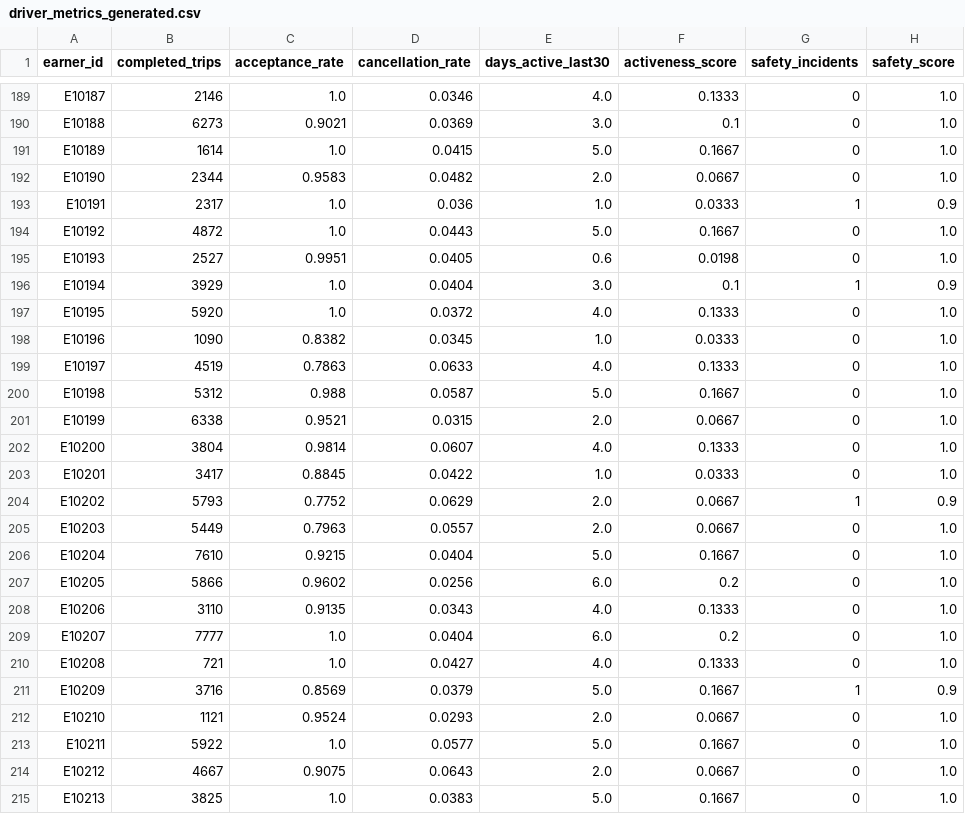
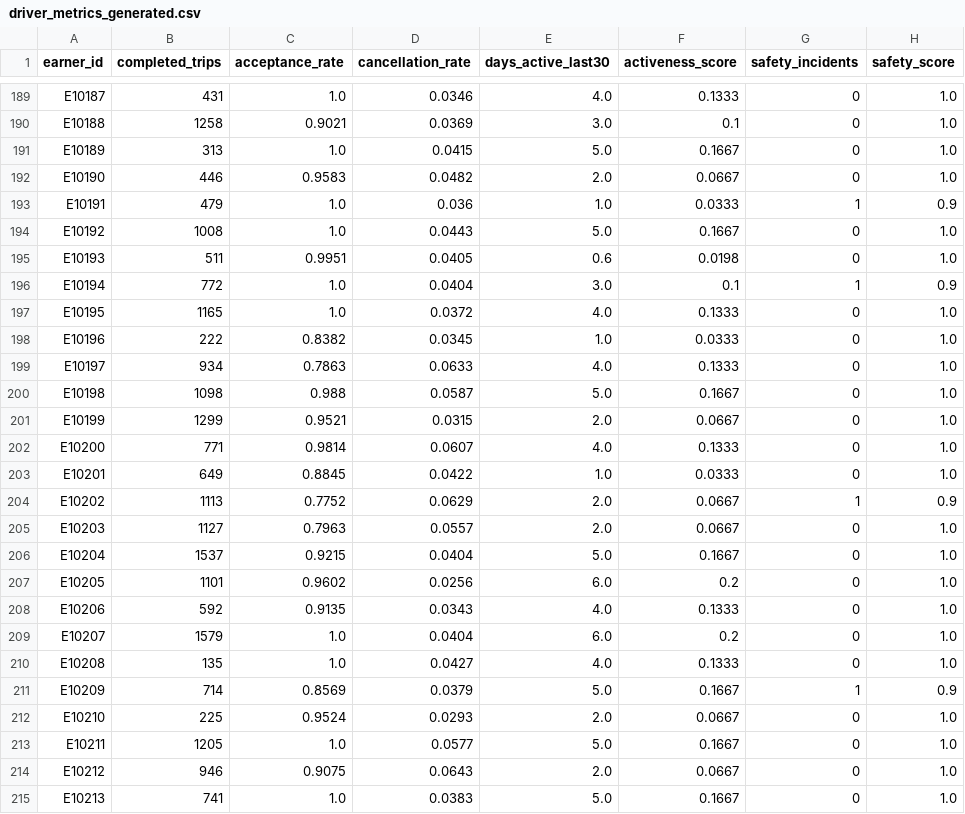
Before and after one commit to SpectreZ7/Junction-Hackathon, a CSV file: data/driver_metrics_generated.csv, drawn as a sheet; only a part is shown, gaps mark what is left out; the diff covers the shown part only; the diff names each change by its address in the sheet, - before the commit and + after, or states it on an @@ line.

```diff
--- a/data/driver_metrics_generated.csv
+++ b/data/driver_metrics_generated.csv
-B189 (completed_trips): 2146
+B189 (completed_trips): 431
-B190 (completed_trips): 6273
+B190 (completed_trips): 1258
-B191 (completed_trips): 1614
+B191 (completed_trips): 313
-B192 (completed_trips): 2344
+B192 (completed_trips): 446
-B193 (completed_trips): 2317
+B193 (completed_trips): 479
-B194 (completed_trips): 4872
+B194 (completed_trips): 1008
-B195 (completed_trips): 2527
+B195 (completed_trips): 511
-B196 (completed_trips): 3929
+B196 (completed_trips): 772
-B197 (completed_trips): 5920
+B197 (completed_trips): 1165
-B198 (completed_trips): 1090
+B198 (completed_trips): 222
-B199 (completed_trips): 4519
+B199 (completed_trips): 934
-B200 (completed_trips): 5312
+B200 (completed_trips): 1098
-B201 (completed_trips): 6338
+B201 (completed_trips): 1299
-B202 (completed_trips): 3804
+B202 (completed_trips): 771
-B203 (completed_trips): 3417
+B203 (completed_trips): 649
-B204 (completed_trips): 5793
+B204 (completed_trips): 1113
-B205 (completed_trips): 5449
+B205 (completed_trips): 1127
-B206 (completed_trips): 7610
+B206 (completed_trips): 1537
-B207 (completed_trips): 5866
+B207 (completed_trips): 1101
-B208 (completed_trips): 3110
+B208 (completed_trips): 592
-B209 (completed_trips): 7777
+B209 (completed_trips): 1579
-B210 (completed_trips): 721
+B210 (completed_trips): 135
-B211 (completed_trips): 3716
+B211 (completed_trips): 714
-B212 (completed_trips): 1121
+B212 (completed_trips): 225
-B213 (completed_trips): 5922
+B213 (completed_trips): 1205
-B214 (completed_trips): 4667
+B214 (completed_trips): 946
-B215 (completed_trips): 3825
+B215 (completed_trips): 741
```
Also changed, not shown: 173 edited cells elsewhere in this file.
